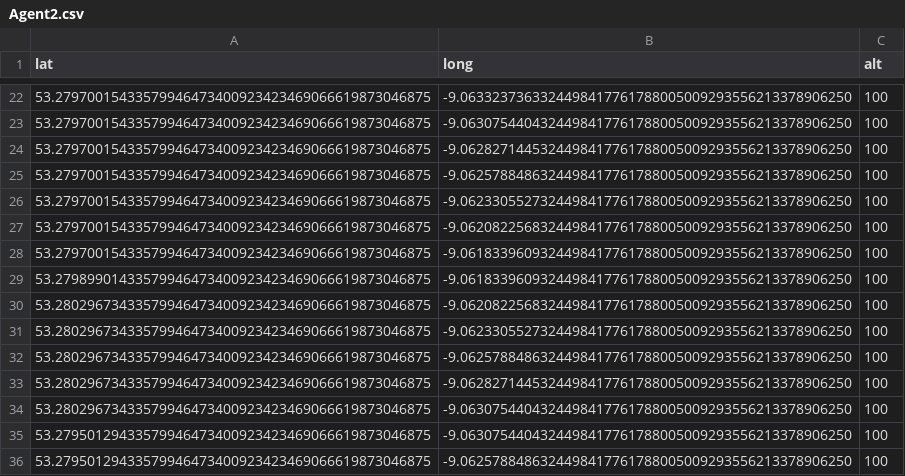
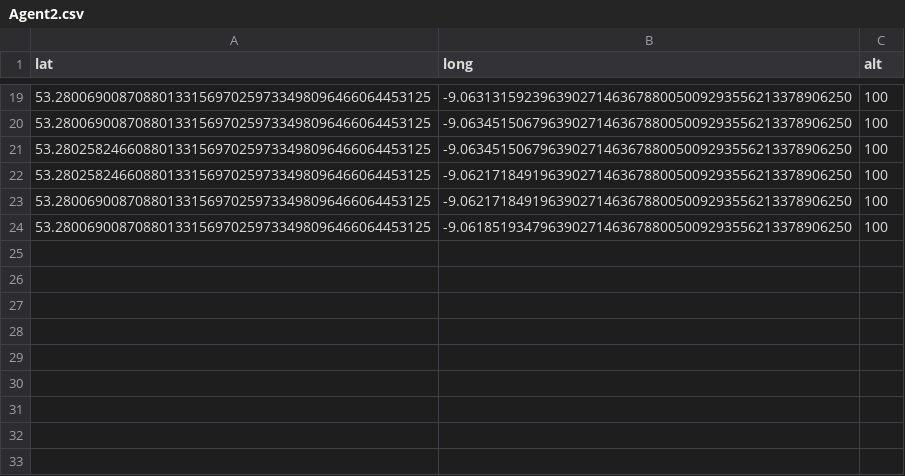
Before and after one commit to NUIG-ROCSAFE/CBRNeVirtualEnvironment, a CSV file: RCode/ShinyApp/Data/Agent2.csv, drawn as a sheet; only a part is shown, gaps mark what is left out; the diff covers the shown part only.

```diff
--- a/RCode/ShinyApp/Data/Agent2.csv
+++ b/RCode/ShinyApp/Data/Agent2.csv
@@ -22,15 +19,6 @@ lat, long, alt
-53.27970015433579946473400923423469066619873046875, -9.0633237363324498417761788005009293556213378906250, 100
-53.27970015433579946473400923423469066619873046875, -9.0630754404324498417761788005009293556213378906250, 100
-53.27970015433579946473400923423469066619873046875, -9.0628271445324498417761788005009293556213378906250, 100
-53.27970015433579946473400923423469066619873046875, -9.0625788486324498417761788005009293556213378906250, 100
-53.27970015433579946473400923423469066619873046875, -9.0623305527324498417761788005009293556213378906250, 100
-53.27970015433579946473400923423469066619873046875, -9.0620822568324498417761788005009293556213378906250, 100
-53.27970015433579946473400923423469066619873046875, -9.0618339609324498417761788005009293556213378906250, 100
-53.27989901433579946473400923423469066619873046875, -9.0618339609324498417761788005009293556213378906250, 100
-53.28029673433579946473400923423469066619873046875, -9.0620822568324498417761788005009293556213378906250, 100
-53.28029673433579946473400923423469066619873046875, -9.0623305527324498417761788005009293556213378906250, 100
-53.28029673433579946473400923423469066619873046875, -9.0625788486324498417761788005009293556213378906250, 100
-53.28029673433579946473400923423469066619873046875, -9.0628271445324498417761788005009293556213378906250, 100
-53.28029673433579946473400923423469066619873046875, -9.0630754404324498417761788005009293556213378906250, 100
-53.27950129433579946473400923423469066619873046875, -9.0630754404324498417761788005009293556213378906250, 100
-53.27950129433579946473400923423469066619873046875, -9.0625788486324498417761788005009293556213378906250, 100
+53.28006900870880133156970259733498096466064453125, -9.0631315923963902714636788005009293556213378906250, 100
+53.28006900870880133156970259733498096466064453125, -9.0634515067963902714636788005009293556213378906250, 100
+53.28025824660880133156970259733498096466064453125, -9.0634515067963902714636788005009293556213378906250, 100
+53.28025824660880133156970259733498096466064453125, -9.0621718491963902714636788005009293556213378906250, 100
+53.28006900870880133156970259733498096466064453125, -9.0621718491963902714636788005009293556213378906250, 100
+53.28006900870880133156970259733498096466064453125, -9.0618519347963902714636788005009293556213378906250, 100
```
Also changed, not shown: 3 removed rows and 32 edited cells elsewhere in this file, 27 other files.
